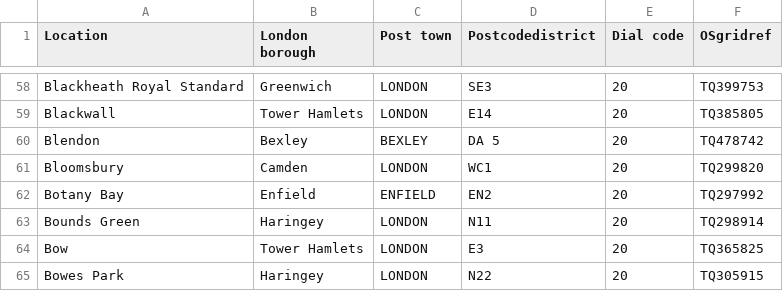
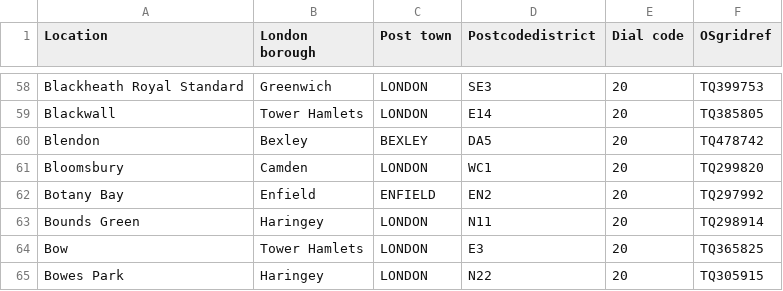
Before and after one commit to AG-Econ/EconofCrimeoverTimeSpace, a CSV file: london_places.csv, drawn as a sheet; only a part is shown, gaps mark what is left out.

Commit message:
Add files via upload

```diff
--- a/london_places.csv
+++ b/london_places.csv
@@ -59,3 +59,3 @@ Blackheath Royal Standard,Greenwich,LONDON,SE3,20,TQ399753
 Blackwall,Tower Hamlets,LONDON,E14,20,TQ385805
-Blendon,Bexley,BEXLEY,DA 5,20,TQ478742
+Blendon,Bexley,BEXLEY,DA5,20,TQ478742
 Bloomsbury,Camden,LONDON,WC1,20,TQ299820
```
